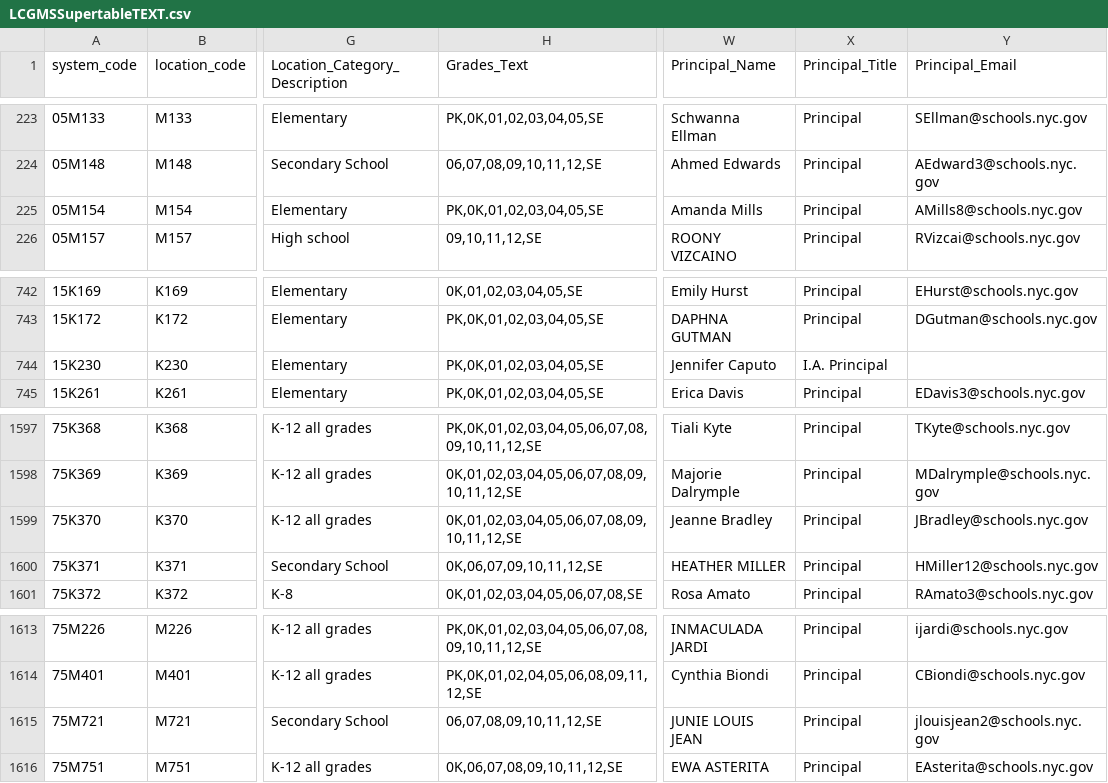
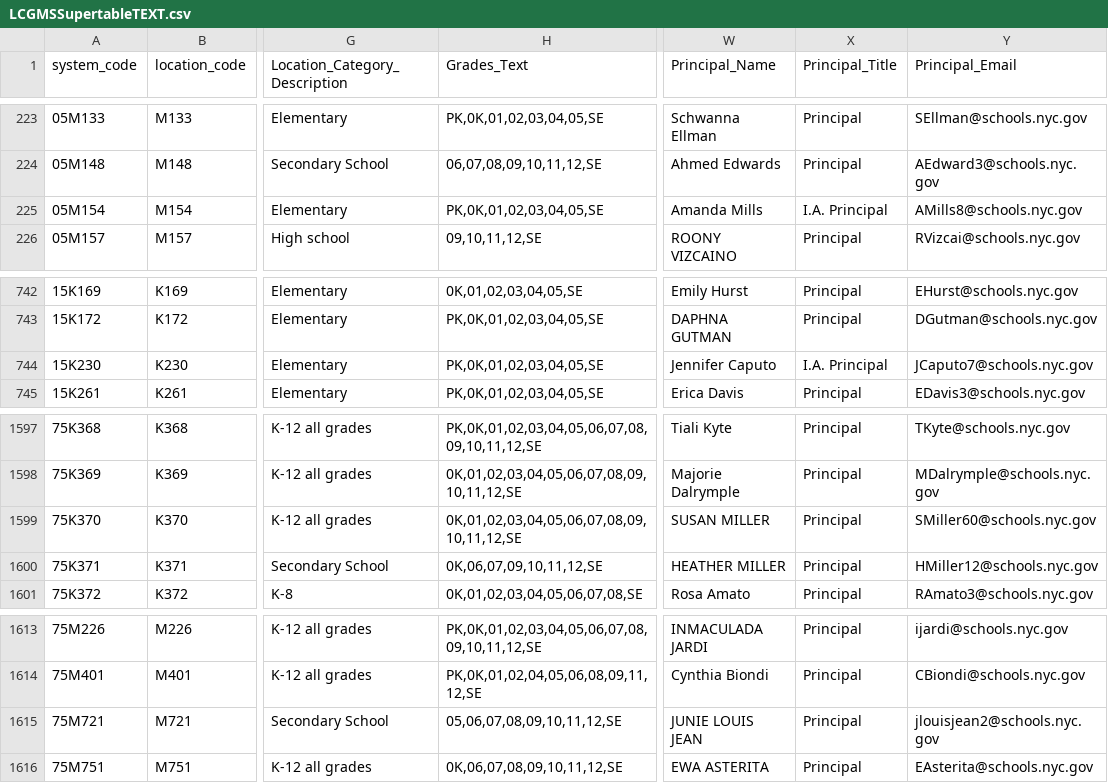
Before and after one commit to dsimoes-doe/LCGMS, a CSV file: LCGMSSupertableTEXT.csv, drawn as a sheet; only a part is shown, gaps mark what is left out; the diff names each change by its address in the sheet, - before the commit and + after, or states it on an @@ line.

Commit message:
Update LCGMSSupertableTEXT.csv

```diff
--- a/LCGMSSupertableTEXT.csv
+++ b/LCGMSSupertableTEXT.csv
-X225 (Principal_Title): Principal
+X225 (Principal_Title): I.A. Principal
-Y744 (Principal_Email): (empty)
+Y744 (Principal_Email): JCaputo7@schools.nyc.gov
-W1599 (Principal_Name): Jeanne Bradley
+W1599 (Principal_Name): SUSAN MILLER
-Y1599 (Principal_Email): JBradley@schools.nyc.gov
+Y1599 (Principal_Email): SMiller60@schools.nyc.gov
-H1615 (Grades_Text): 06,07,08,09,10,11,12,SE
+H1615 (Grades_Text): 05,06,07,08,09,10,11,12,SE
```
